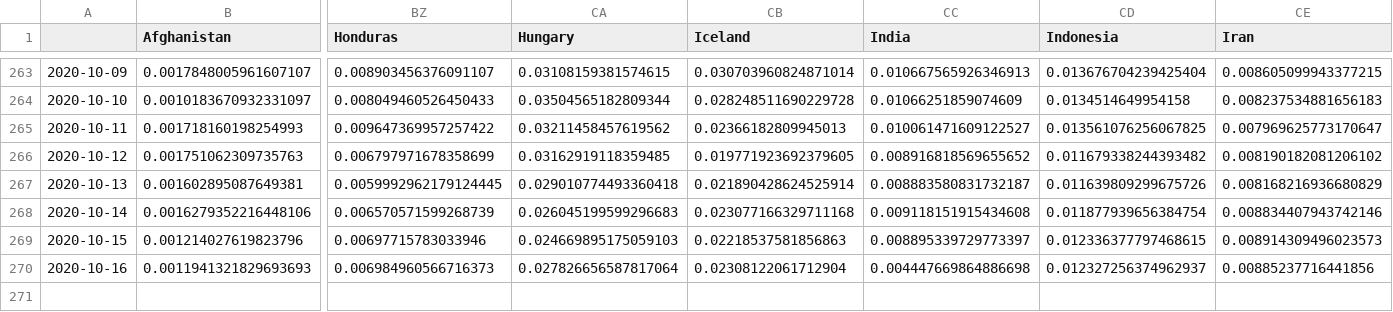
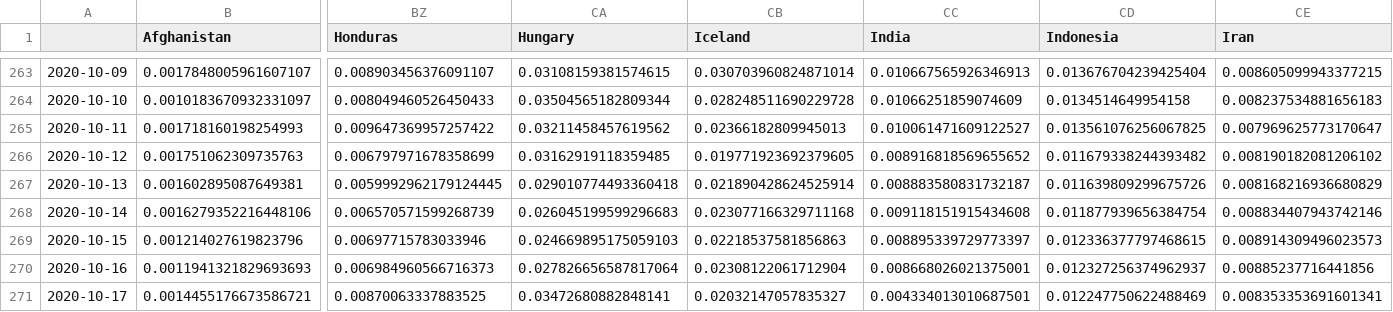
Before and after one commit to BrianLDev/Covid19_Analytics, a CSV file: Datasets/JH/jh_hist_countries_cases_pct_ewma.csv, drawn as a sheet; only a part is shown, gaps mark what is left out; rows hold the shown columns only; the diff names each change by its address in the sheet, - before the commit and + after, or states it on an @@ line.

```diff
--- a/Datasets/JH/jh_hist_countries_cases_pct_ewma.csv
+++ b/Datasets/JH/jh_hist_countries_cases_pct_ewma.csv
-CC270 (India): 0.004447669864886698
+CC270 (India): 0.008668026021375001
+row 271: 2020-10-17 | 0.0014455176673586721 | 0.00870063337883525 | 0.03472680882848141 | 0.02032147057835327 | 0.004334013010687501 | 0.012247750622488469 | 0.008353353691601341
```
Also changed, not shown: Datasets/JH/jh_hist_countries_cases_pct.csv, Datasets/JH/jh_hist_countries_deaths_pct.csv, 23 other files.
